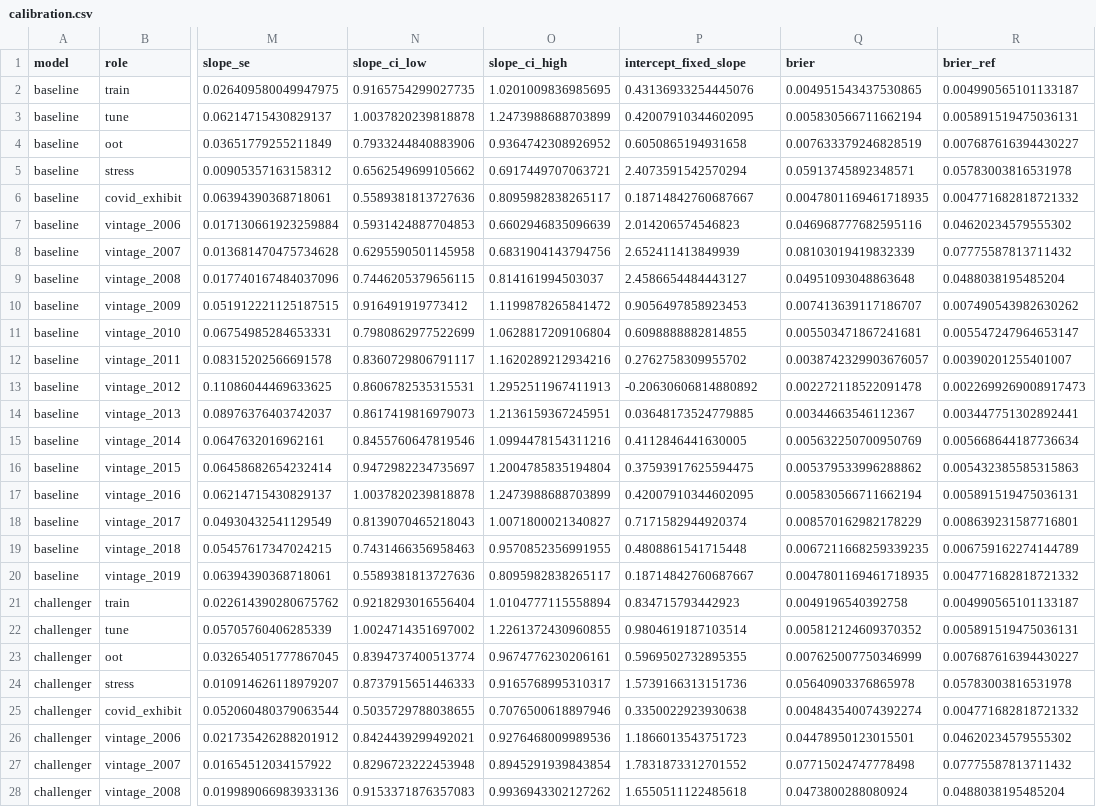
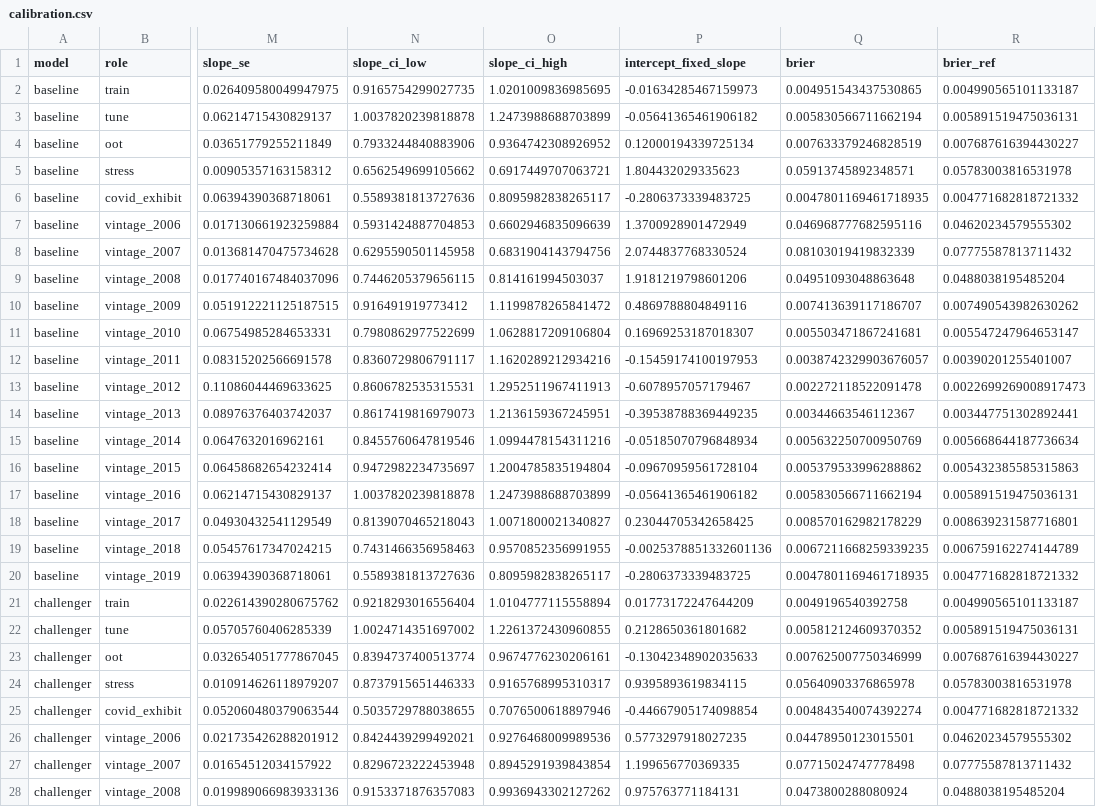
Before and after one commit to qaviinan/mortgage-pd-validation, a CSV file: outputs/validation/calibration.csv, drawn as a sheet; only a part is shown, gaps mark what is left out; the diff covers the shown part only; the diff names each change by its address in the sheet, - before the commit and + after, or states it on an @@ line.

Commit message:
Compute findings from outputs; add per-vintage calibration and slope checks

```diff
--- a/outputs/validation/calibration.csv
+++ b/outputs/validation/calibration.csv
-P2 (intercept_fixed_slope): 0.43136933254445076
+P2 (intercept_fixed_slope): -0.01634285467159973
-P3 (intercept_fixed_slope): 0.42007910344602095
+P3 (intercept_fixed_slope): -0.05641365461906182
-P4 (intercept_fixed_slope): 0.6050865194931658
+P4 (intercept_fixed_slope): 0.12000194339725134
-P5 (intercept_fixed_slope): 2.4073591542570294
+P5 (intercept_fixed_slope): 1.804432029335623
-P6 (intercept_fixed_slope): 0.18714842760687667
+P6 (intercept_fixed_slope): -0.2806373339483725
-P7 (intercept_fixed_slope): 2.014206574546823
+P7 (intercept_fixed_slope): 1.3700928901472949
-P8 (intercept_fixed_slope): 2.652411413849939
+P8 (intercept_fixed_slope): 2.0744837768330524
-P9 (intercept_fixed_slope): 2.4586654484443127
+P9 (intercept_fixed_slope): 1.9181219798601206
-P10 (intercept_fixed_slope): 0.9056497858923453
+P10 (intercept_fixed_slope): 0.4869788804849116
-P11 (intercept_fixed_slope): 0.6098888882814855
+P11 (intercept_fixed_slope): 0.16969253187018307
-P12 (intercept_fixed_slope): 0.2762758309955702
+P12 (intercept_fixed_slope): -0.15459174100197953
-P13 (intercept_fixed_slope): -0.20630606814880892
+P13 (intercept_fixed_slope): -0.6078957057179467
-P14 (intercept_fixed_slope): 0.03648173524779885
+P14 (intercept_fixed_slope): -0.39538788369449235
-P15 (intercept_fixed_slope): 0.4112846441630005
+P15 (intercept_fixed_slope): -0.05185070796848934
-P16 (intercept_fixed_slope): 0.37593917625594475
+P16 (intercept_fixed_slope): -0.09670959561728104
-P17 (intercept_fixed_slope): 0.42007910344602095
+P17 (intercept_fixed_slope): -0.05641365461906182
-P18 (intercept_fixed_slope): 0.7171582944920374
+P18 (intercept_fixed_slope): 0.23044705342658425
-P19 (intercept_fixed_slope): 0.4808861541715448
+P19 (intercept_fixed_slope): -0.0025378851332601136
-P20 (intercept_fixed_slope): 0.18714842760687667
+P20 (intercept_fixed_slope): -0.2806373339483725
-P21 (intercept_fixed_slope): 0.834715793442923
+P21 (intercept_fixed_slope): 0.01773172247644209
-P22 (intercept_fixed_slope): 0.9804619187103514
+P22 (intercept_fixed_slope): 0.2128650361801682
-P23 (intercept_fixed_slope): 0.5969502732895355
+P23 (intercept_fixed_slope): -0.13042348902035633
-P24 (intercept_fixed_slope): 1.5739166313151736
+P24 (intercept_fixed_slope): 0.9395893619834115
-P25 (intercept_fixed_slope): 0.3350022923930638
+P25 (intercept_fixed_slope): -0.44667905174098854
-P26 (intercept_fixed_slope): 1.1866013543751723
+P26 (intercept_fixed_slope): 0.5773297918027235
-P27 (intercept_fixed_slope): 1.7831873312701552
+P27 (intercept_fixed_slope): 1.199656770369335
-P28 (intercept_fixed_slope): 1.6550511122485618
+P28 (intercept_fixed_slope): 0.975763771184131
```
Also changed, not shown: 30 edited cells elsewhere in this file, outputs/findings.csv, 8 other files.
